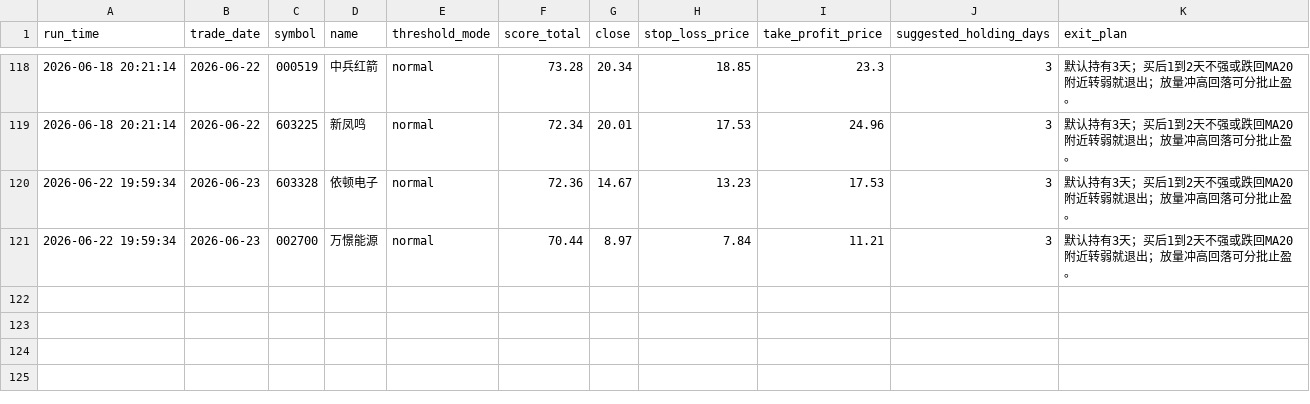
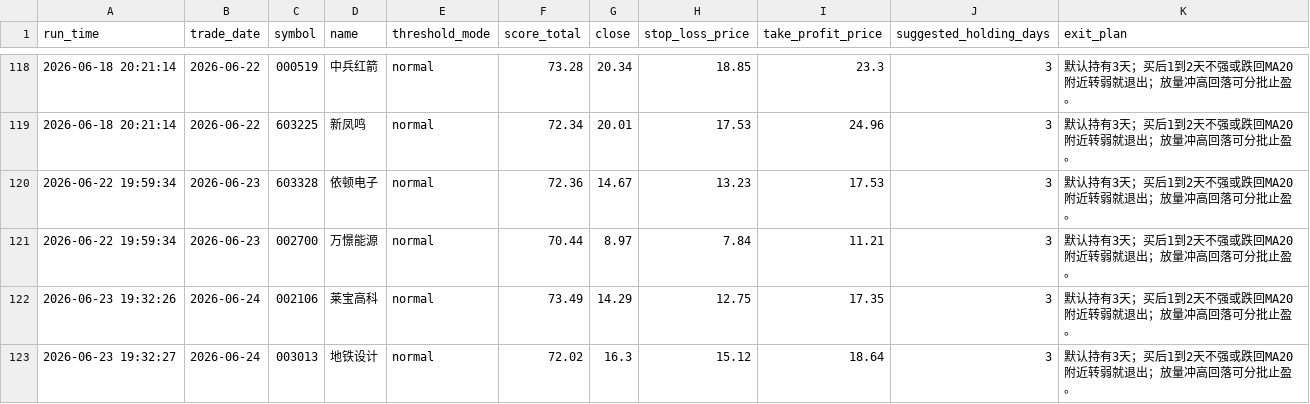
Before and after one commit to wuweiyuan/facai, a CSV file: reports/recommendations.csv, drawn as a sheet; only a part is shown, gaps mark what is left out; the diff names each change by its address in the sheet, - before the commit and + after, or states it on an @@ line.

```diff
--- a/reports/recommendations.csv
+++ b/reports/recommendations.csv
+row 122: 2026-06-23 19:32:26 | 2026-06-24 | 002106 | 莱宝高科 | normal | 73.49 | 14.29 | 12.75 | 17.35 | 3 | 默认持有3天；买后1到2天不强或跌回MA20附近转弱就退出；放量冲高回落可分批止盈。
+row 123: 2026-06-23 19:32:27 | 2026-06-24 | 003013 | 地铁设计 | normal | 72.02 | 16.3 | 15.12 | 18.64 | 3 | 默认持有3天；买后1到2天不强或跌回MA20附近转弱就退出；放量冲高回落可分批止盈。
```
Also changed, not shown: reports/adaptive_runs.csv, 3 other files.
